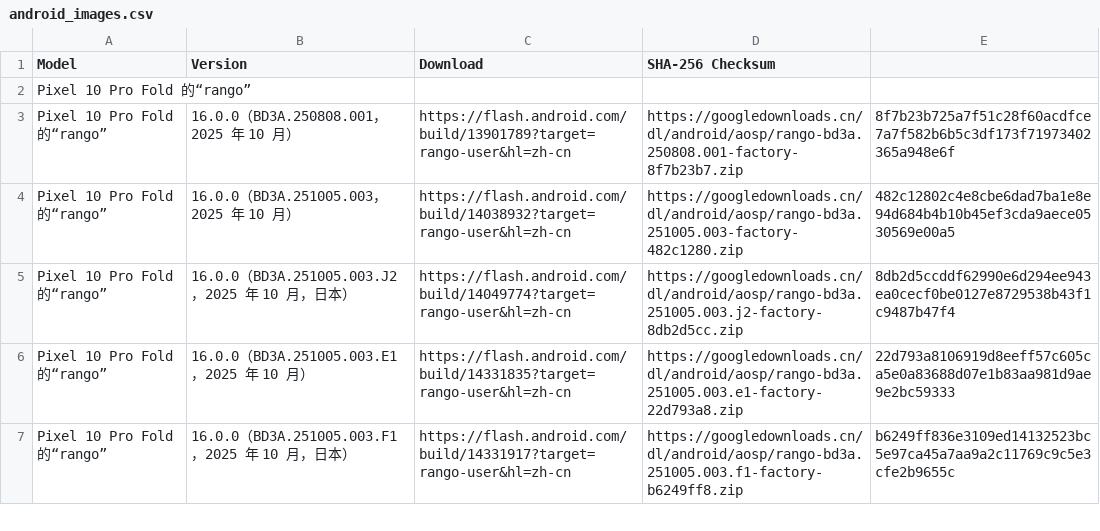
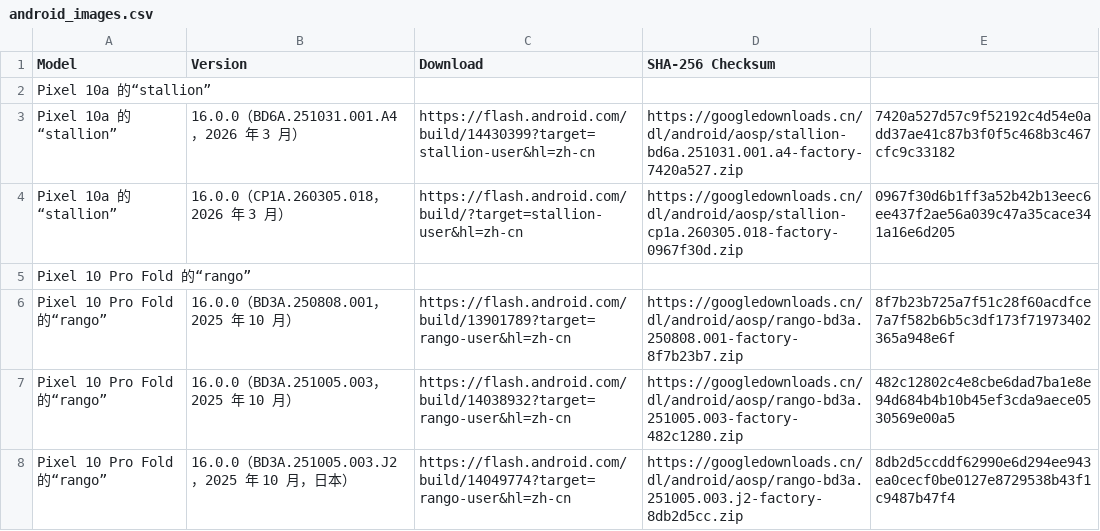
Before and after one commit to parserpp/get_android_data, a CSV file: data/android_images.csv, drawn as a sheet; only a part is shown; the shorter side is filled out with more unchanged rows; the diff names each change by its address in the sheet, - before the commit and + after, or states it on an @@ line.

```diff
--- a/data/android_images.csv
+++ b/data/android_images.csv
+row 2: Pixel 10a 的“stallion”
+row 3: Pixel 10a 的“stallion” | 16.0.0（BD6A.251031.001.A4，2026 年 3 月） | https://flash.android.com/build/14430399?target=stallion-user&hl=zh-cn | https://googledownloads.cn/dl/android/aosp/stallion-bd6a.251031.001.a4-factory-7420a527.zip | 7420a527d57c9f52192c4d54e0add37ae41c87b3f0f5c468b3c467cfc9c33182
+row 4: Pixel 10a 的“stallion” | 16.0.0（CP1A.260305.018，2026 年 3 月） | https://flash.android.com/build/?target=stallion-user&hl=zh-cn | https://googledownloads.cn/dl/android/aosp/stallion-cp1a.260305.018-factory-0967f30d.zip | 0967f30d6b1ff3a52b42b13eec6ee437f2ae56a039c47a35cace341a16e6d205
```
Also changed, not shown: data/android_ota_images.csv.
